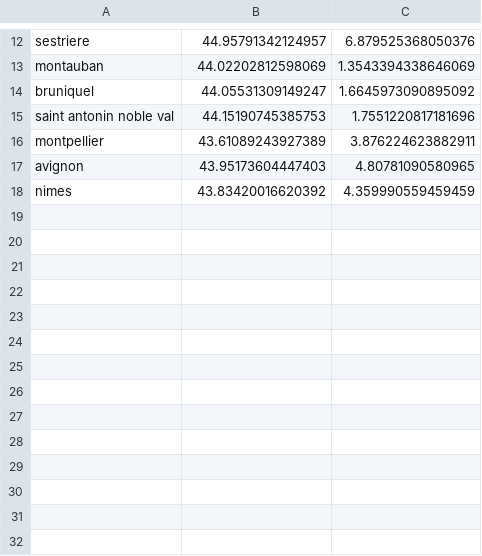
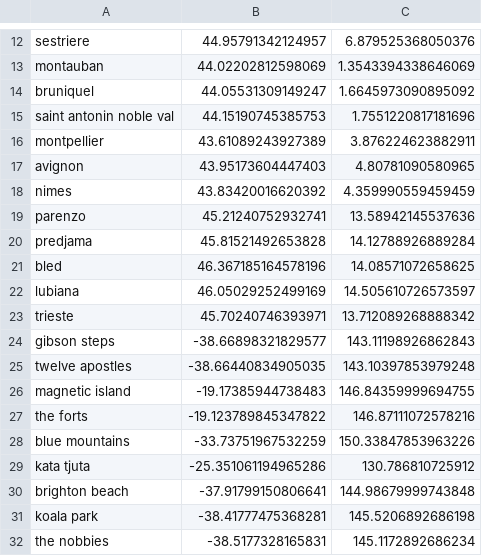
Before and after one commit to icoegi/icoegi.github.io, a CSV file: cities.csv, drawn as a sheet; only a part is shown, gaps mark what is left out.

Commit message:
Update cities.csv

```diff
--- a/cities.csv
+++ b/cities.csv
@@ -18 +18,15 @@ avignon,43.95173604447403,4.80781090580965
 nimes,43.83420016620392,4.359990559459459
+parenzo,45.21240752932741, 13.58942145537636
+predjama,45.81521492653828, 14.12788926889284
+bled,46.367185164578196, 14.08571072658625
+lubiana,46.05029252499169, 14.505610726573597
+trieste,45.70240746393971, 13.712089268888342
+gibson steps,-38.66898321829577, 143.11198926862843
+twelve apostles,-38.66440834905035, 143.10397853979248
+magnetic island,-19.17385944738483, 146.84359999694755
+the forts,-19.123789845347822, 146.87111072578216
+blue mountains,-33.73751967532259, 150.33847853963226
+kata tjuta,-25.351061194965286, 130.786810725912
+brighton beach,-37.91799150806641, 144.98679999743848
+koala park,-38.41777475368281, 145.5206892686198
+the nobbies,-38.5177328165831, 145.1172892686234
```
